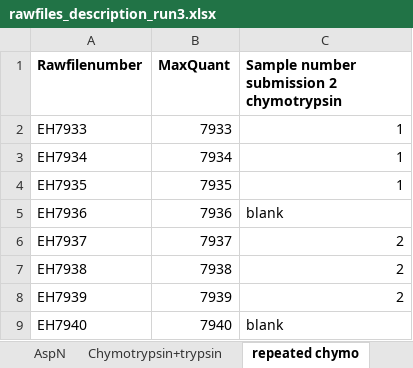
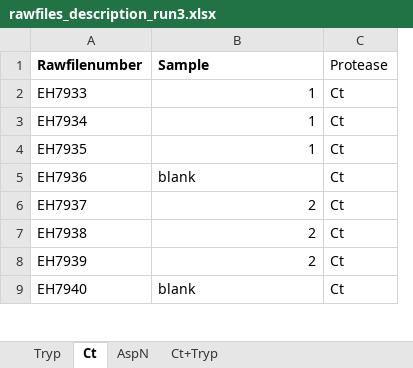
Before and after one commit to csi-greifflab/Systematic-benchmarking-of-mass-spectrometry-based-antibody-sequencing-reveals-methodological-biases, an Excel workbook: metadata/rawfiles_description_run3.xlsx, sheet Ct, drawn as a sheet; only a part is shown; values as stored, in another font and other column widths than the file's, no borders; removed rows and columns are numbered as before the commit, all else as after; the diff names each change by its address in the sheet, - before the commit and + after, or states it on an @@ line.

```diff
--- a/metadata/rawfiles_description_run3.xlsx (sheet Ct)
+++ b/metadata/rawfiles_description_run3.xlsx (sheet Ct)
-sheet tab: Chymotrypsin+trypsin
+sheet tab: Ct+Tryp
-sheet tab: repeated chymo
+sheet tab: Ct
@@ sheet tab order changed: Tryp | Ct | AspN | Ct+Tryp @@
-column B (MaxQuant), rows 2-9: 7933 | 7934 | 7935 | 7936 | 7937 | 7938 | 7939 | 7940
+column C (Protease), rows 2-9: all Ct
-B1: Sample number submission 2 chymotrypsin
+B1: Sample
```
Also changed, not shown: sheet Tryp, sheet AspN, sheet Ct+Tryp, other sheet tabs, metadata/rawfiles_description_run1.xlsx, metadata/rawfiles_description_run2.xlsx, 1 other file.
